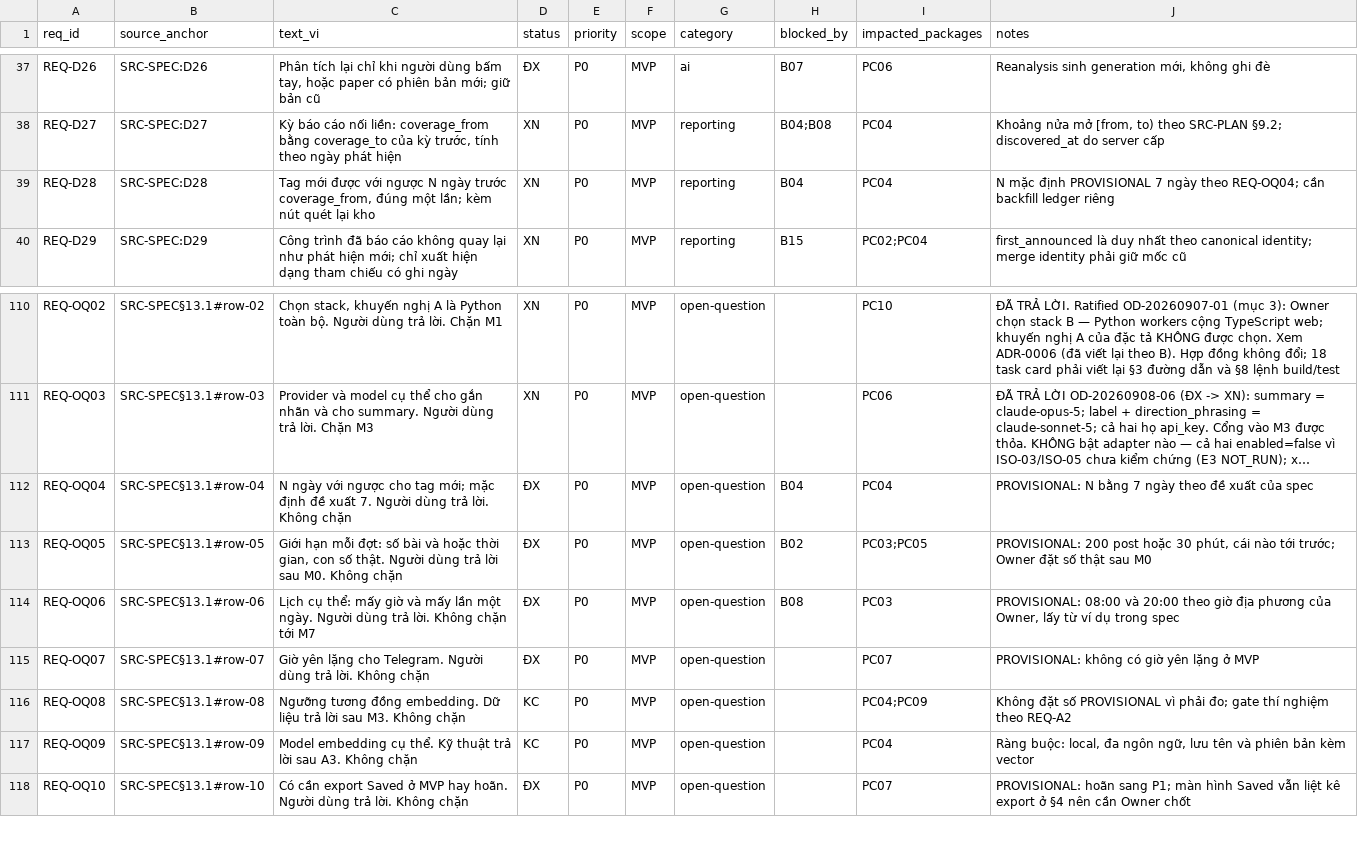
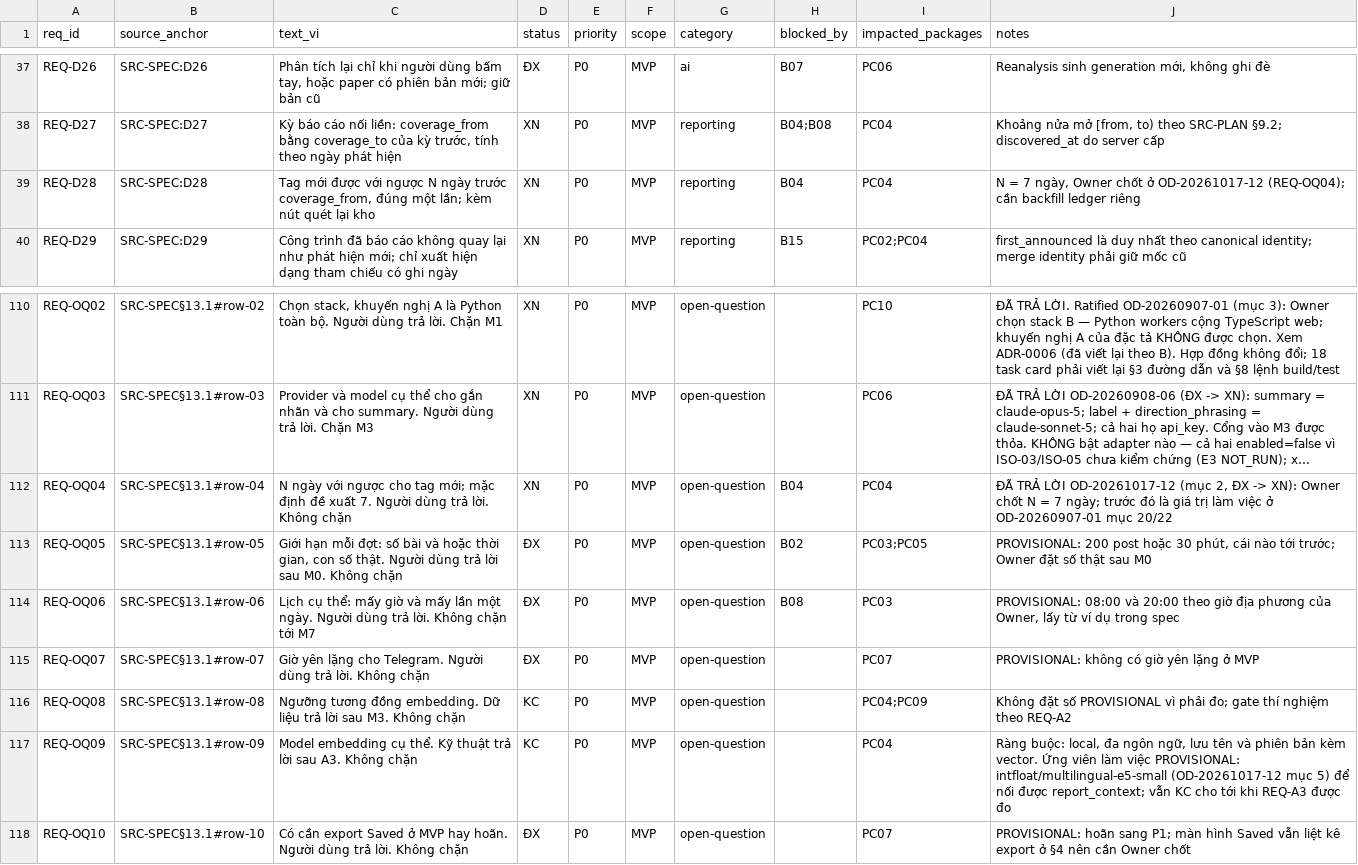
Before and after one commit to hairbui76/xcrawl, a CSV file: precode/requirements.csv, drawn as a sheet; only a part is shown, gaps mark what is left out; long unchanged cells end in …; the diff names each change by its address in the sheet, - before the commit and + after, or states it on an @@ line.

```diff
--- a/precode/requirements.csv
+++ b/precode/requirements.csv
-J39 (notes): N mặc định PROVISIONAL 7 ngày theo REQ-OQ04; cần backfill…
+J39 (notes): N = 7 ngày, Owner chốt ở OD-20261017-12 (REQ-OQ04); cần backfill…
-D112 (status): ĐX
+D112 (status): XN
-J112 (notes): PROVISIONAL: N bằng 7 ngày theo đề xuất của spec
+J112 (notes): ĐÃ TRẢ LỜI OD-20261017-12 (mục 2, ĐX -> XN): Owner chốt N = 7 ngày; trước đó là giá trị làm việc ở OD-20260907-01 mục 20/22
-J117 (notes): …bản kèm vector
+J117 (notes): …bản kèm vector. Ứng viên làm việc PROVISIONAL: intfloat/multilingual-e5-small (OD-20261017-12 mục 5) để nối được report_context; vẫn KC cho tới khi REQ-A3 được đo
```
Also changed, not shown: acceptance/traceability.csv, 36 other files.
